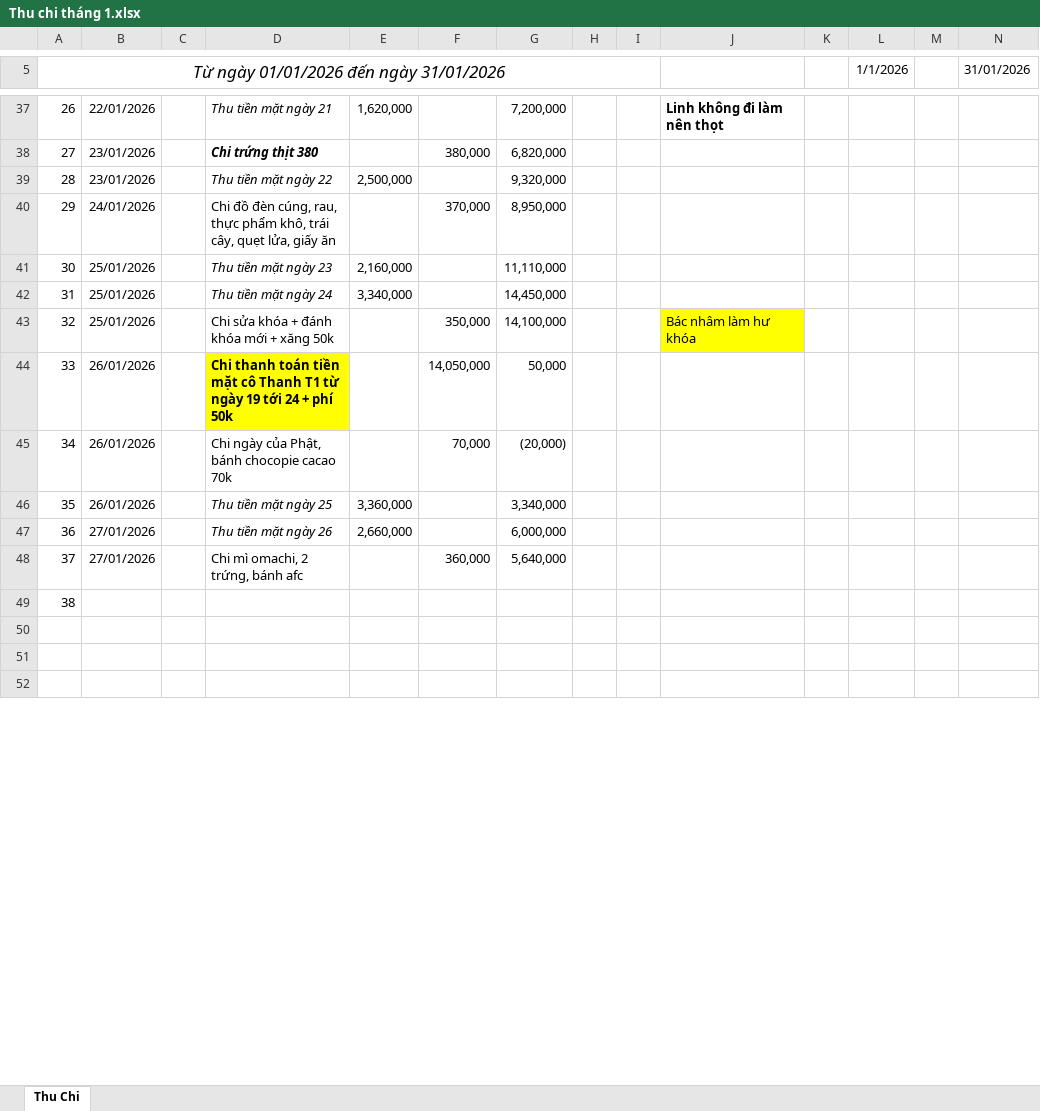
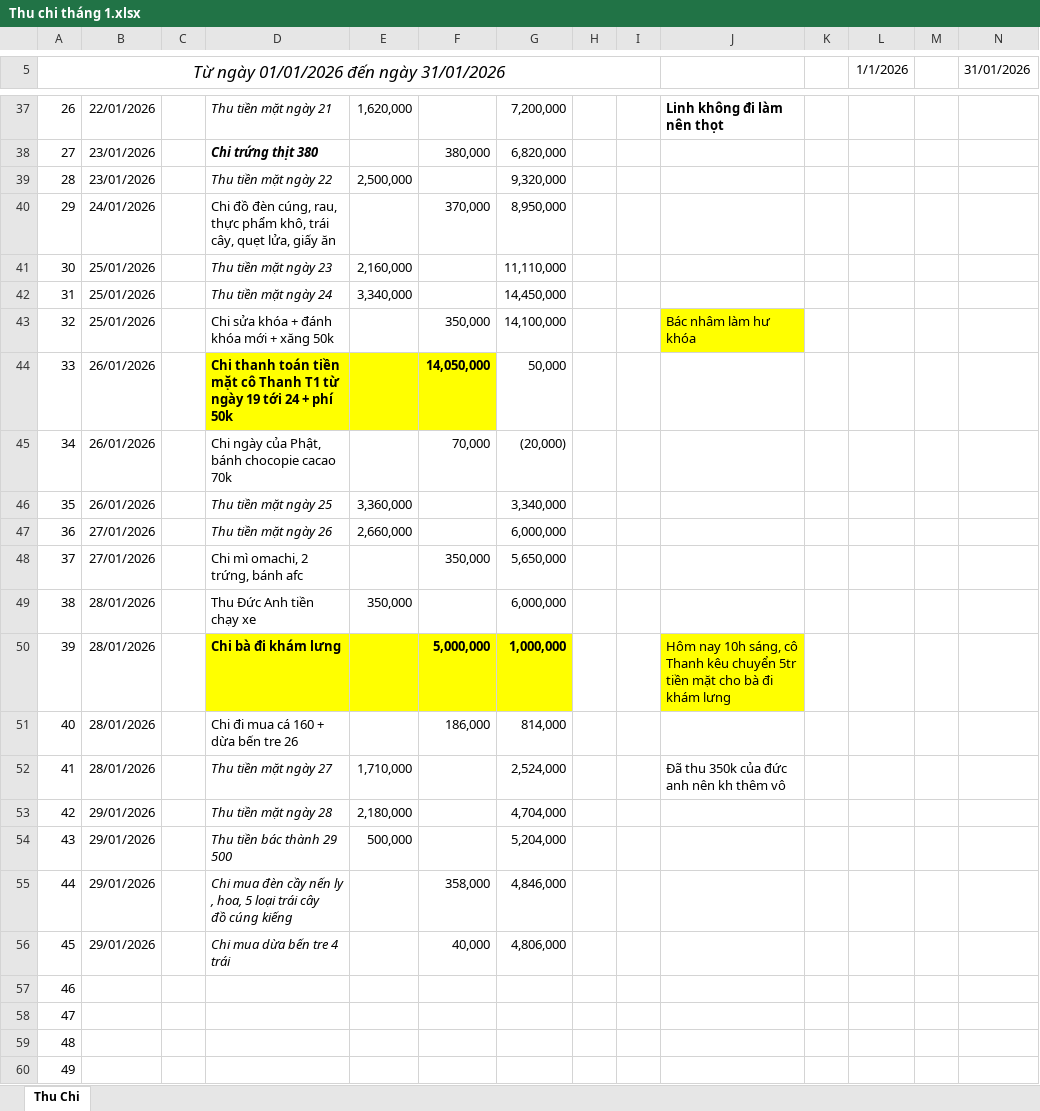
Before and after one commit to Kajumisu123/MinhHaiDriver2, an Excel workbook: Quản lý thu chi/Thu chi tháng 1.xlsx, sheet Thu Chi, drawn as a sheet; only a part is shown, gaps mark what is left out; values as stored, in another font and other column widths than the file's, no borders; addresses are those after the commit; ↵ is a line break in a cell; the diff covers the shown part only; the diff names each change by its address in the sheet, - before the commit and + after, or states it on an @@ line.

```diff
--- a/Quản lý thu chi/Thu chi tháng 1.xlsx (sheet Thu Chi)
+++ b/Quản lý thu chi/Thu chi tháng 1.xlsx (sheet Thu Chi)
-E44:F44 fill: none
+E44:F44 fill: #FFFF00
-F44 bold: off
+F44 bold: on
-F48: 360,000
+F48: 350,000
-G48: 5,640,000
+G48: 5,650,000
+row 49: 38 | 28/01/2026 |  | Thu Đức Anh tiền chạy xe | 350,000 |  | 6,000,000
+row 50: 39 | 28/01/2026 |  | Chi bà đi khám lưng |  | 5,000,000 | 1,000,000 |  |  | Hôm nay 10h sáng, cô Thanh kêu chuyển 5tr tiền mặt cho bà đi khám lưng
+row 51: 40 | 28/01/2026 |  | Chi đi mua cá 160 + dừa bến tre 26 |  | 186,000 | 814,000
+row 52: 41 | 28/01/2026 |  | Thu tiền mặt ngày 27 | 1,710,000 |  | 2,524,000 |  |  | Đã thu 350k của đức anh nên kh thêm vô
+row 53: 42 | 29/01/2026 |  | Thu tiền mặt ngày 28 | 2,180,000 |  | 4,704,000
+row 54: 43 | 29/01/2026 |  | Thu tiền bác thành 29 500 | 500,000 |  | 5,204,000
+row 55: 44 | 29/01/2026 |  | Chi mua đèn cầy nến ly , hoa, 5 loại trái cây ↵ đồ cúng kiếng |  | 358,000 | 4,846,000
+row 56: 45 | 29/01/2026 |  | Chi mua dừa bến tre 4 trái |  | 40,000 | 4,806,000
@@ column A renumbered between rows 57 and 61 @@
```
Also changed, not shown: 11 added rows and 5 edited cells elsewhere in this sheet, formulas that keep their value, Theo dõi/T1 2026 02-01.xlsx, 24 other files.
